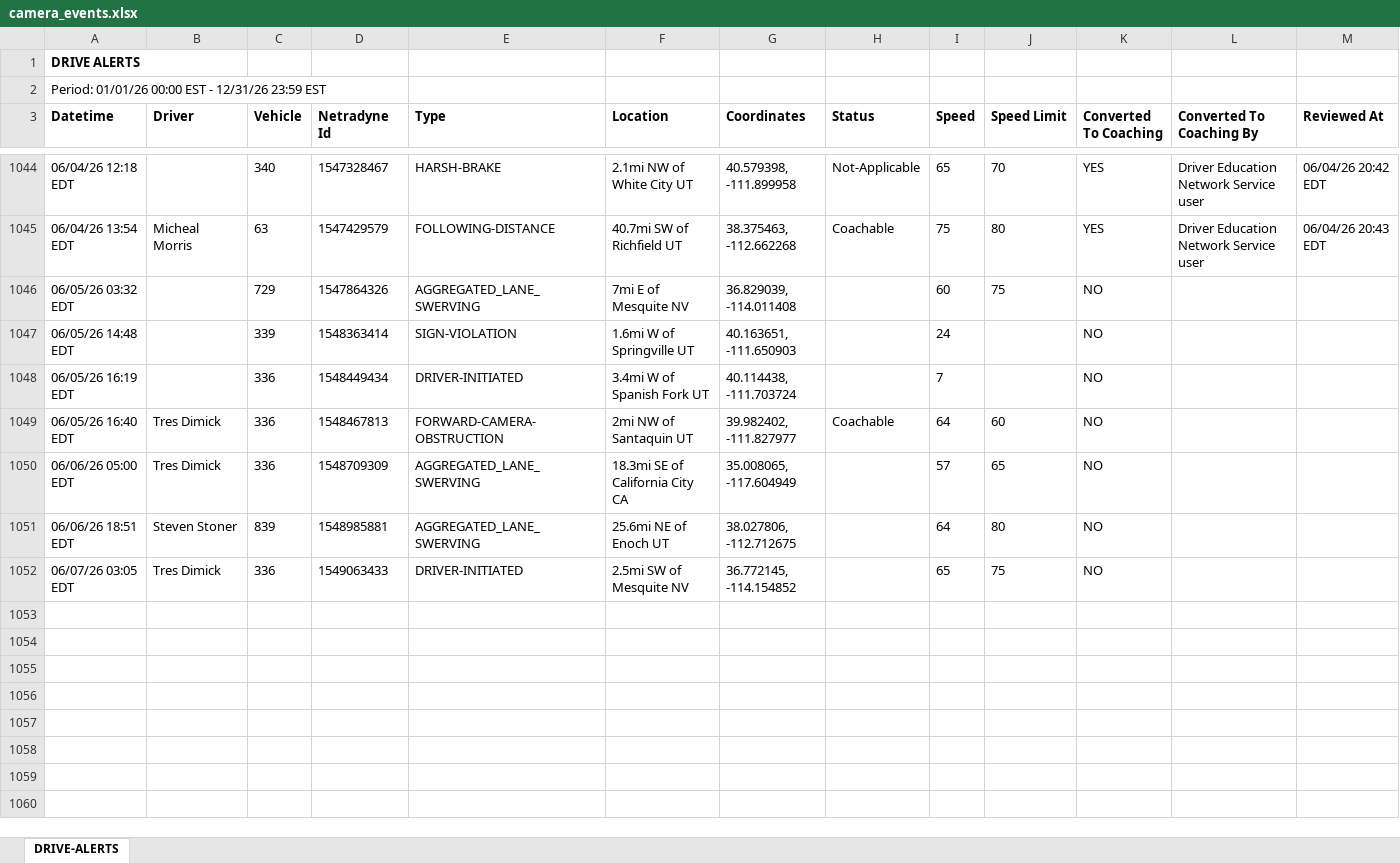
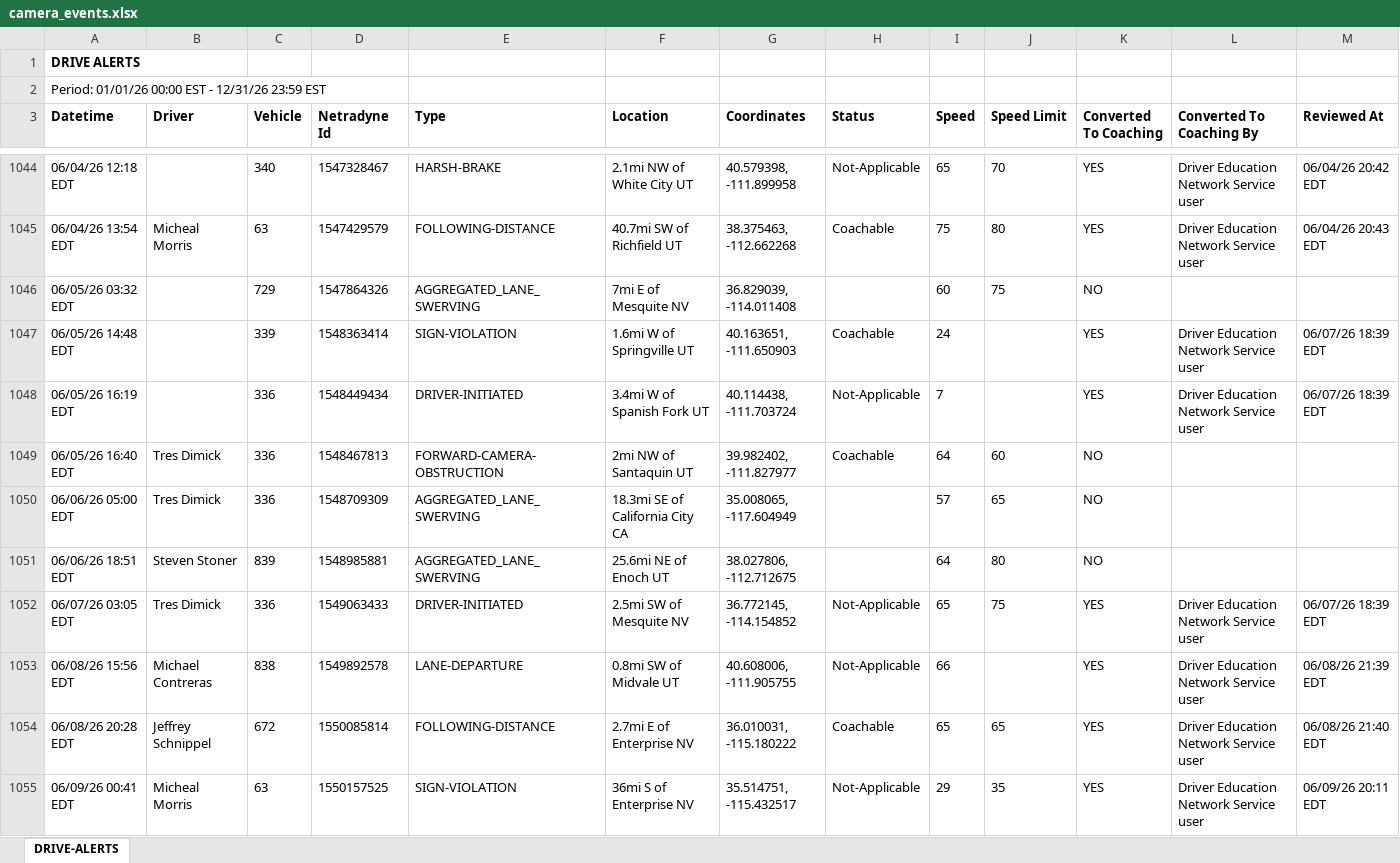
Before and after one commit to jmullins-DEN/PCS-Trucking, an Excel workbook: camera_events.xlsx, sheet DRIVE-ALERTS, drawn as a sheet; only a part is shown, gaps mark what is left out; values as stored, in another font and other column widths than the file's, no borders; rows hold the shown columns only; the diff covers the shown part only; the diff names each change by its address in the sheet, - before the commit and + after, or states it on an @@ line.

```diff
--- a/camera_events.xlsx (sheet DRIVE-ALERTS)
+++ b/camera_events.xlsx (sheet DRIVE-ALERTS)
-H1047 (Status): (empty)
+H1047 (Status): Coachable
-K1047:K1048 (Converted To Coaching): NO
+K1047:K1048 (Converted To Coaching): YES
-L1047:L1048 (Converted To Coaching By): (empty)
+L1047:L1048 (Converted To Coaching By): Driver Education Network Service user
-M1047:M1048 (Reviewed At): (empty)
+M1047:M1048 (Reviewed At): 06/07/26 18:39 EDT
-H1048 (Status): (empty)
+H1048 (Status): Not-Applicable
-H1052 (Status): (empty)
+H1052 (Status): Not-Applicable
-K1052 (Converted To Coaching): NO
+K1052 (Converted To Coaching): YES
-L1052 (Converted To Coaching By): (empty)
+L1052 (Converted To Coaching By): Driver Education Network Service user
-M1052 (Reviewed At): (empty)
+M1052 (Reviewed At): 06/07/26 18:39 EDT
+row 1053: 06/08/26 15:56 EDT | Michael Contreras | 838 | 1549892578 | LANE-DEPARTURE | 0.8mi SW of Midvale UT | 40.608006, -111.905755 | Not-Applicable | 66 |  | YES | Driver Education Network Service user | 06/08/26 21:39 EDT
+row 1054: 06/08/26 20:28 EDT | Jeffrey Schnippel | 672 | 1550085814 | FOLLOWING-DISTANCE | 2.7mi E of Enterprise NV | 36.010031, -115.180222 | Coachable | 65 | 65 | YES | Driver Education Network Service user | 06/08/26 21:40 EDT
+row 1055: 06/09/26 00:41 EDT | Micheal Morris | 63 | 1550157525 | SIGN-VIOLATION | 36mi S of Enterprise NV | 35.514751, -115.432517 | Not-Applicable | 29 | 35 | YES | Driver Education Network Service user | 06/09/26 20:11 EDT
```
Also changed, not shown: 31 added rows elsewhere in this sheet, training.xlsx.
